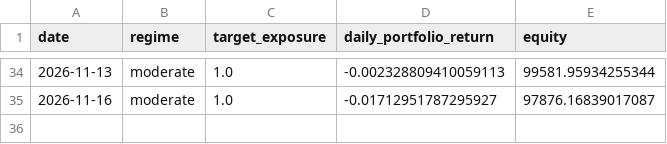
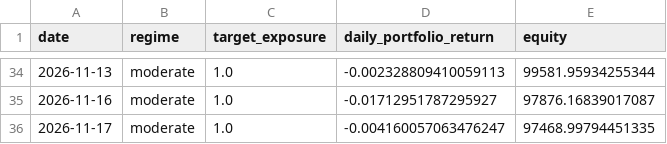
Before and after one commit to pascalburki/regime-strategy-paper-trading, a CSV file: shadow_4asset_log.csv, drawn as a sheet; only a part is shown, gaps mark what is left out; the diff names each change by its address in the sheet, - before the commit and + after, or states it on an @@ line.

```diff
--- a/shadow_4asset_log.csv
+++ b/shadow_4asset_log.csv
+row 36: 2026-11-17 | moderate | 1.0 | -0.004160057063476247 | 97468.99794451335
```
